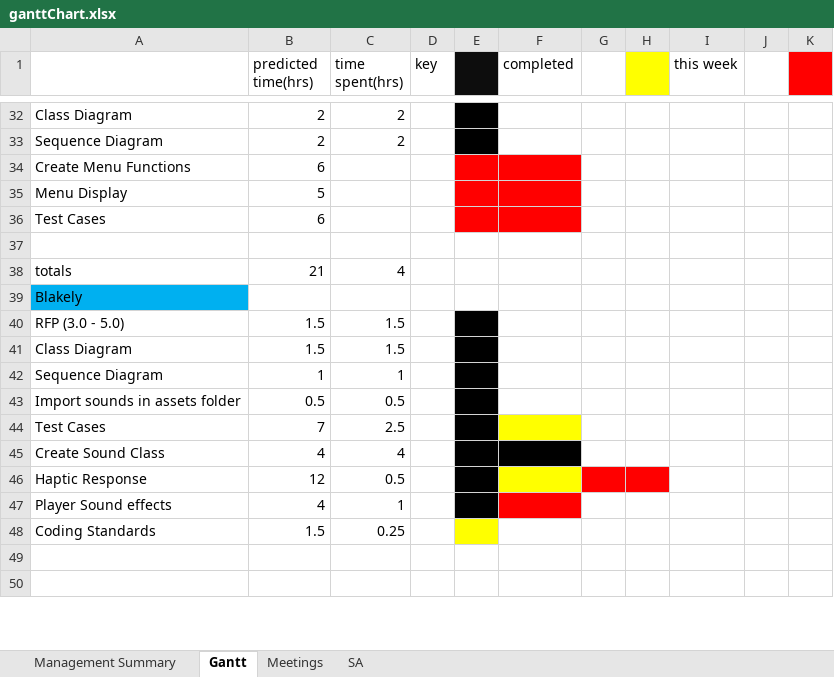
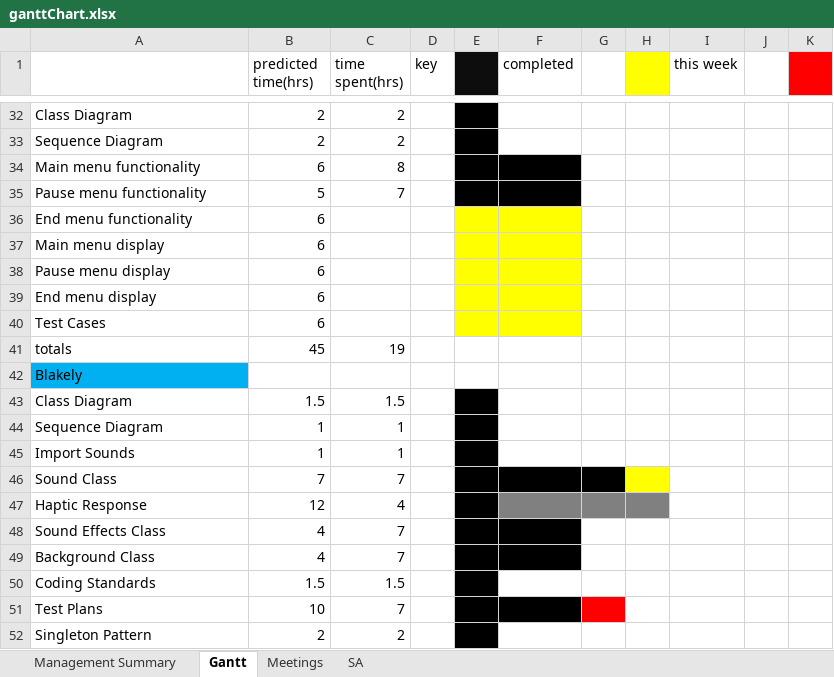
Before and after one commit to Corbono2/Banana-Clone, an Excel workbook: docs/ganttChart.xlsx, sheet Gantt, drawn as a sheet; only a part is shown, gaps mark what is left out; values as stored, in another font and other column widths than the file's, no borders; removed rows and columns are numbered as before the commit, all else as after; rows hold the shown columns only; the diff covers the shown part only; the diff names each change by its address in the sheet, - before the commit and + after, or states it on an @@ line.

```diff
--- a/docs/ganttChart.xlsx (sheet Gantt)
+++ b/docs/ganttChart.xlsx (sheet Gantt)
+row 34: Main menu functionality | 6 | 8
+row 35: Pause menu functionality | 5 | 7
-A36: Create Menu Functions
+A36: End menu functionality
-E36:F36 fill: #FF0000
+E36:F36 fill: #FFFF00
-row 35: Menu Display | 5
+row 37: Main menu display | 6
+row 38: Pause menu display | 6
+row 39: End menu display | 6
-E40:F40 fill: #FF0000
+E40:F40 fill: #FFFF00
-row 37: (empty)
-B41 (predicted time(hrs)): 21
+B41 (predicted time(hrs)): 45
-C41 (time spent(hrs)): 4
+C41 (time spent(hrs)): 19
-row 40: RFP (3.0 - 5.0) | 1.5 | 1.5
-row 43: Import sounds in assets folder | 0.5 | 0.5
-row 44: Test Cases | 7 | 2.5
-row 45: Create Sound Class | 4 | 4
+row 45: Import Sounds | 1 | 1
+row 46: Sound Class | 7 | 7
-C47 (time spent(hrs)): 0.5
+C47 (time spent(hrs)): 4
-F47 fill: #FFFF00
+F47 fill: #808080
-G47:H47 fill: #FF0000
+G47:H47 fill: #808080
-row 47: Player Sound effects | 4 | 1
+row 48: Sound Effects Class | 4 | 7
+row 49: Background Class | 4 | 7
-C50 (time spent(hrs)): 0.25
+C50 (time spent(hrs)): 1.5
-E50 fill: #FFFF00
+E50 fill: #000000
-row 51: (empty)
+row 51: Test Plans | 10 | 7
-E51:F51 fill: none
+E51:F51 fill: #000000
-G51 fill: none
+G51 fill: #FF0000
-row 52: (empty)
+row 52: Singleton Pattern | 2 | 2
-E52 fill: none
+E52 fill: #000000
```
Also changed, not shown: 2 added rows, 9 edited cells and cell formats elsewhere in this sheet, formulas that keep their value, 2 other files.
